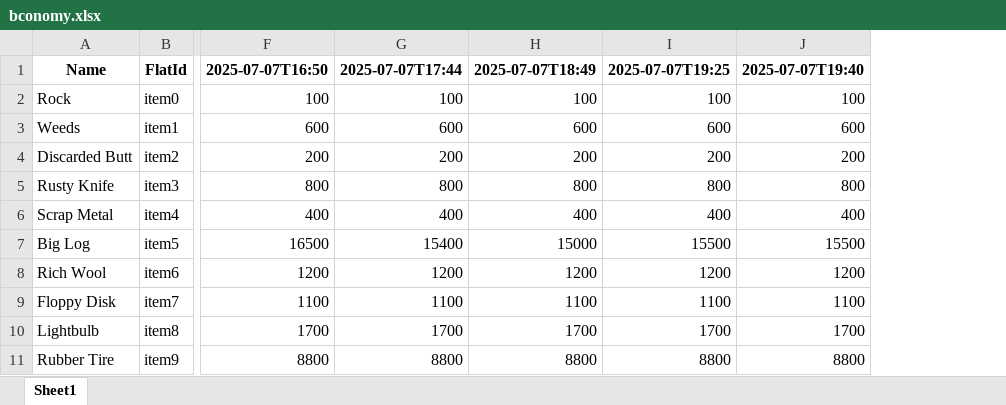
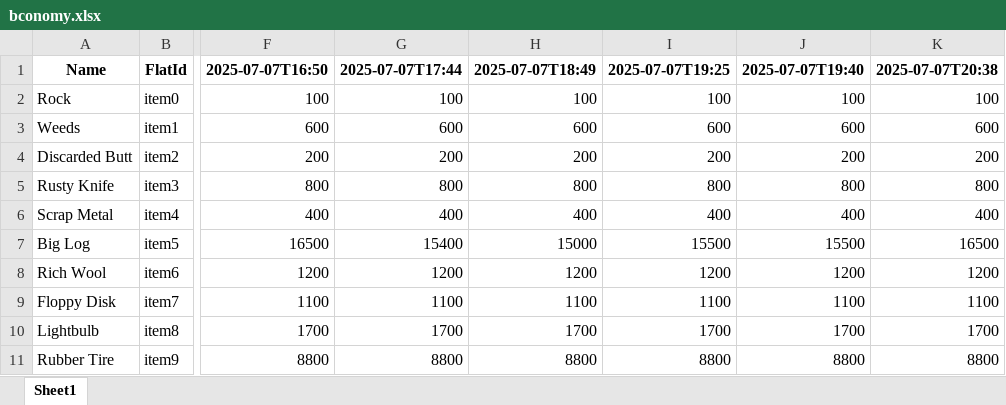
Before and after one commit to Girrysnake/bconomy, an Excel workbook: bconomy.xlsx, sheet Sheet1, drawn as a sheet; only a part is shown, gaps mark what is left out; values as stored, in another font and other column widths than the file's, no borders; the diff names each change by its address in the sheet, - before the commit and + after, or states it on an @@ line.

```diff
--- a/bconomy.xlsx (sheet Sheet1)
+++ b/bconomy.xlsx (sheet Sheet1)
+column K, rows 1-11: 2025-07-07T20:38 | 100 | 600 | 200 | 800 | 400 | 16500 | 1200 | 1100 | 1700 | 8800
```
